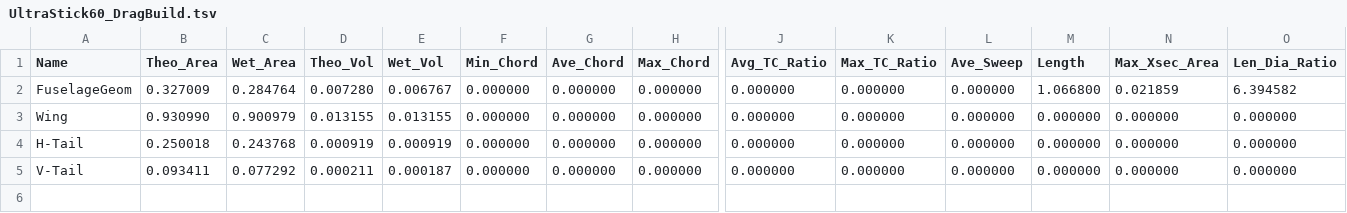
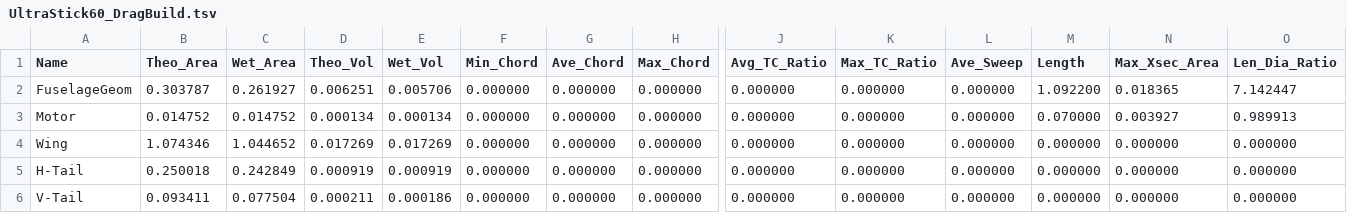
Before and after one commit to UASLab/OpenFlightSim, a TSV file: AeroDefinitions/OpenVSP/UltraStick60/UltraStick60_DragBuild.tsv, drawn as a sheet; only a part is shown, gaps mark what is left out; addresses are those after the commit; rows hold the shown columns only; the diff names each change by its address in the sheet, - before the commit and + after, or states it on an @@ line.

```diff
--- a/AeroDefinitions/OpenVSP/UltraStick60/UltraStick60_DragBuild.tsv
+++ b/AeroDefinitions/OpenVSP/UltraStick60/UltraStick60_DragBuild.tsv
-B2 (Theo_Area): 0.327009
+B2 (Theo_Area): 0.303787
-C2 (Wet_Area): 0.284764
+C2 (Wet_Area): 0.261927
-D2 (Theo_Vol): 0.007280
+D2 (Theo_Vol): 0.006251
-E2 (Wet_Vol): 0.006767
+E2 (Wet_Vol): 0.005706
-M2 (Length): 1.066800
+M2 (Length): 1.092200
-N2 (Max_Xsec_Area): 0.021859
+N2 (Max_Xsec_Area): 0.018365
-O2 (Len_Dia_Ratio): 6.394582
+O2 (Len_Dia_Ratio): 7.142447
+row 3: Motor | 0.014752 | 0.014752 | 0.000134 | 0.000134 | 0.000000 | 0.000000 | 0.000000 | 0.000000 | 0.000000 | 0.000000 | 0.070000 | 0.003927 | 0.989913
-B4 (Theo_Area): 0.930990
+B4 (Theo_Area): 1.074346
-C4 (Wet_Area): 0.900979
+C4 (Wet_Area): 1.044652
-D4 (Theo_Vol): 0.013155
+D4 (Theo_Vol): 0.017269
-E4 (Wet_Vol): 0.013155
+E4 (Wet_Vol): 0.017269
-C5 (Wet_Area): 0.243768
+C5 (Wet_Area): 0.242849
-C6 (Wet_Area): 0.077292
+C6 (Wet_Area): 0.077504
-E6 (Wet_Vol): 0.000187
+E6 (Wet_Vol): 0.000186
```
Also changed, not shown: AeroDefinitions/OpenVSP/UltraStick60/UltraStick60_CompGeom.csv, 3 other files.
